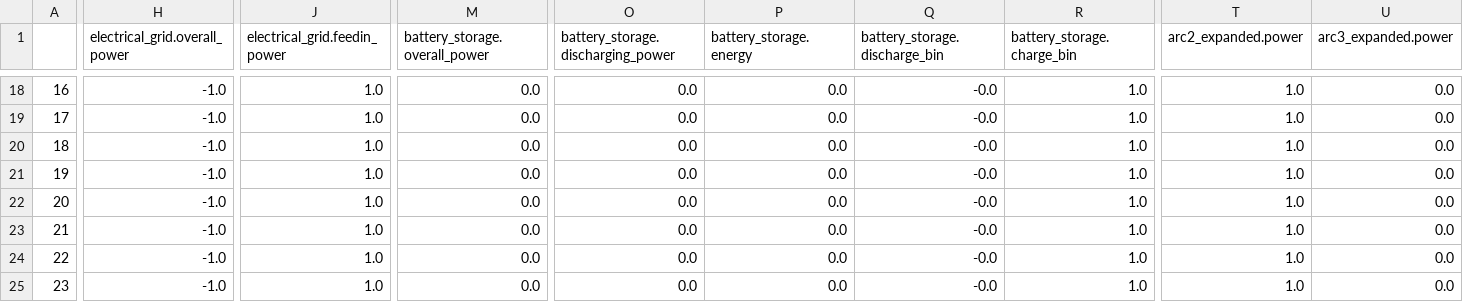
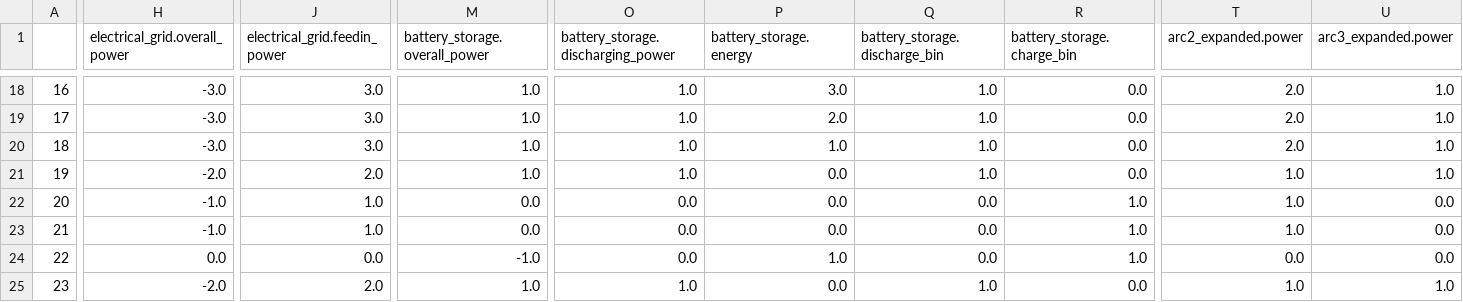
Before and after one commit to HTWK-Interconnected-Energy-Systems/BURN4H2, a CSV file: data/output/output_time_series.csv, drawn as a sheet; only a part is shown, gaps mark what is left out; the diff covers the shown part only; the diff names each change by its address in the sheet, - before the commit and + after, or states it on an @@ line.

```diff
--- a/data/output/output_time_series.csv
+++ b/data/output/output_time_series.csv
-H18:H20 (electrical_grid.overall_power): -1.0
+H18:H20 (electrical_grid.overall_power): -3.0
-J18:J20 (electrical_grid.feedin_power): 1.0
+J18:J20 (electrical_grid.feedin_power): 3.0
-M18:M21 (battery_storage.overall_power): 0.0
+M18:M21 (battery_storage.overall_power): 1.0
-O18:O21: 0.0
+O18:O21: 1.0
-P18 (battery_storage.energy): 0.0
+P18 (battery_storage.energy): 3.0
-Q18:Q21 (battery_storage.discharge_bin): -0.0
+Q18:Q21 (battery_storage.discharge_bin): 1.0
-R18:R21 (battery_storage.charge_bin): 1.0
+R18:R21 (battery_storage.charge_bin): 0.0
-T18:T20 (arc2_expanded.power): 1.0
+T18:T20 (arc2_expanded.power): 2.0
-U18:U21 (arc3_expanded.power): 0.0
+U18:U21 (arc3_expanded.power): 1.0
-P19 (battery_storage.energy): 0.0
+P19 (battery_storage.energy): 2.0
-P20 (battery_storage.energy): 0.0
+P20 (battery_storage.energy): 1.0
-H21 (electrical_grid.overall_power): -1.0
+H21 (electrical_grid.overall_power): -2.0
-J21 (electrical_grid.feedin_power): 1.0
+J21 (electrical_grid.feedin_power): 2.0
-Q22:Q24 (battery_storage.discharge_bin): -0.0
+Q22:Q24 (battery_storage.discharge_bin): 0.0
-H24 (electrical_grid.overall_power): -1.0
+H24 (electrical_grid.overall_power): 0.0
-J24 (electrical_grid.feedin_power): 1.0
+J24 (electrical_grid.feedin_power): 0.0
-M24 (battery_storage.overall_power): 0.0
+M24 (battery_storage.overall_power): -1.0
-P24 (battery_storage.energy): 0.0
+P24 (battery_storage.energy): 1.0
-T24 (arc2_expanded.power): 1.0
+T24 (arc2_expanded.power): 0.0
-H25 (electrical_grid.overall_power): -1.0
+H25 (electrical_grid.overall_power): -2.0
-J25 (electrical_grid.feedin_power): 1.0
+J25 (electrical_grid.feedin_power): 2.0
-M25 (battery_storage.overall_power): 0.0
+M25 (battery_storage.overall_power): 1.0
-O25: 0.0
+O25: 1.0
-Q25 (battery_storage.discharge_bin): -0.0
+Q25 (battery_storage.discharge_bin): 1.0
-R25 (battery_storage.charge_bin): 1.0
+R25 (battery_storage.charge_bin): 0.0
-U25 (arc3_expanded.power): 0.0
+U25 (arc3_expanded.power): 1.0
```
Also changed, not shown: 137 edited cells elsewhere in this file, 2 other files.
